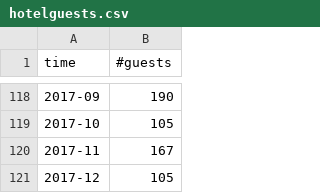
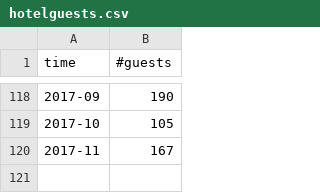
Before and after one commit to cristzelada/Tesis, a CSV file: data/hotelguests.csv, drawn as a sheet; only a part is shown, gaps mark what is left out; the diff names each change by its address in the sheet, - before the commit and + after, or states it on an @@ line.

```diff
--- a/data/hotelguests.csv
+++ b/data/hotelguests.csv
-row 121: 2017-12 | 105
```
Also changed, not shown: 9 other files.
